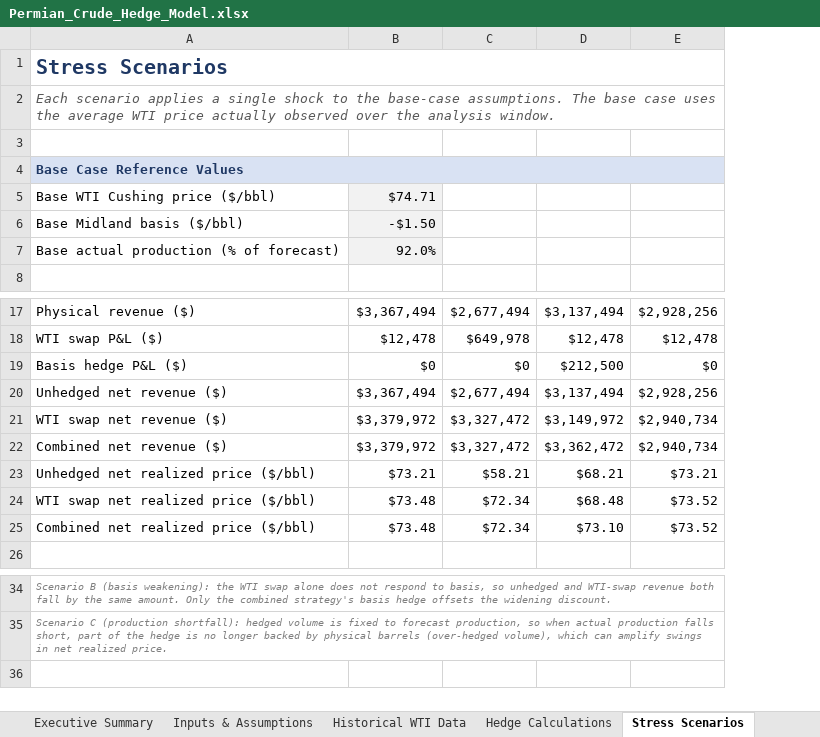
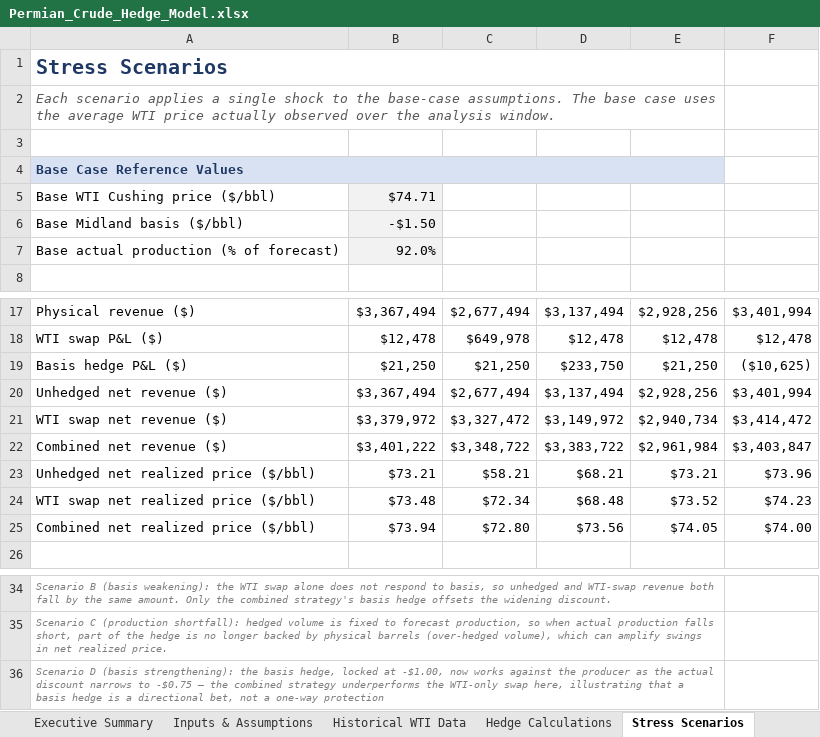
Before and after one commit to GarrisonCockrell27/energy-market-analytics, an Excel workbook: Permian_Crude_Hedge_Model/Permian_Crude_Hedge_Model.xlsx, sheet Stress Scenarios, drawn as a sheet; only a part is shown, gaps mark what is left out; values as stored, in another font and other column widths than the file's, no borders; the diff names each change by its address in the sheet, - before the commit and + after, or states it on an @@ line.

```diff
--- a/Permian_Crude_Hedge_Model/Permian_Crude_Hedge_Model.xlsx (sheet Stress Scenarios)
+++ b/Permian_Crude_Hedge_Model/Permian_Crude_Hedge_Model.xlsx (sheet Stress Scenarios)
+column F, rows 17-25: $3,401,994 | $12,478 | ($10,625) | $3,401,994 | $3,414,472 | $3,403,847 | $73.96 | $74.23 | $74.00
-B19: $0
+B19: $21,250
-C19: $0
+C19: $21,250
-D19: $212,500
+D19: $233,750
-E19: $0
+E19: $21,250
-B22: $3,379,972
+B22: $3,401,222
-C22: $3,327,472
+C22: $3,348,722
-D22: $3,362,472
+D22: $3,383,722
-E22: $2,940,734
+E22: $2,961,984
-B25: $73.48
+B25: $73.94
-C25: $72.34
+C25: $72.80
-D25: $73.10
+D25: $73.56
-E25: $73.52
+E25: $74.05
+row 36: Scenario D (basis strengthening): the basis hedge, locked at -$1.00, now works against the producer as the actual discount narrows to -$0.75 — the combined strategy underperforms the WTI-only swap here, illustrating that a basis hedge is a directional bet, not a one-way protection
```
Also changed, not shown: sheet Hedge Calculations, sheet Executive Summary, sheet Inputs & Assumptions, formulas that keep their value, charts or pictures.
